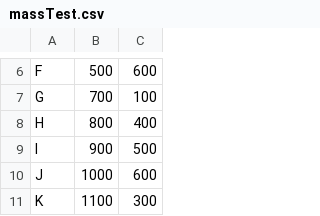
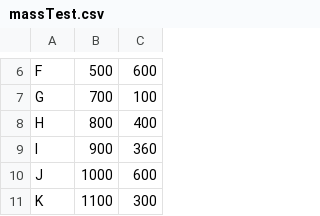
Before and after one commit to houstonst/tsp, a CSV file: massTest.csv, drawn as a sheet; only a part is shown, gaps mark what is left out.

Commit message:
Modifies test files

```diff
--- a/massTest.csv
+++ b/massTest.csv
@@ -8,3 +8,3 @@ G, 700, 100
 H, 800, 400
-I, 900, 500
+I, 900, 360
 J, 1000, 600
```
Also changed, not shown: 1 other file.
